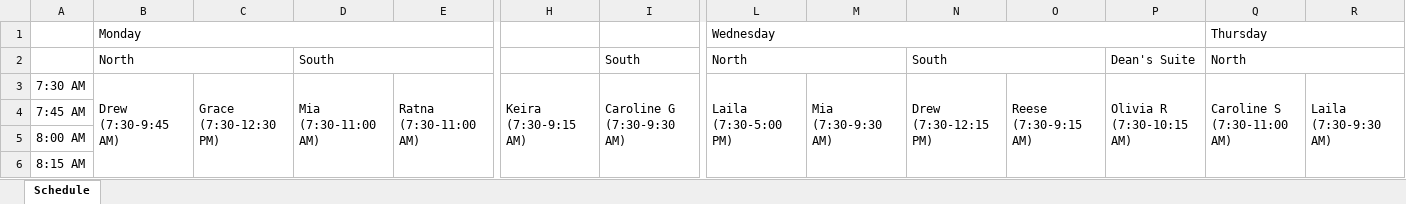
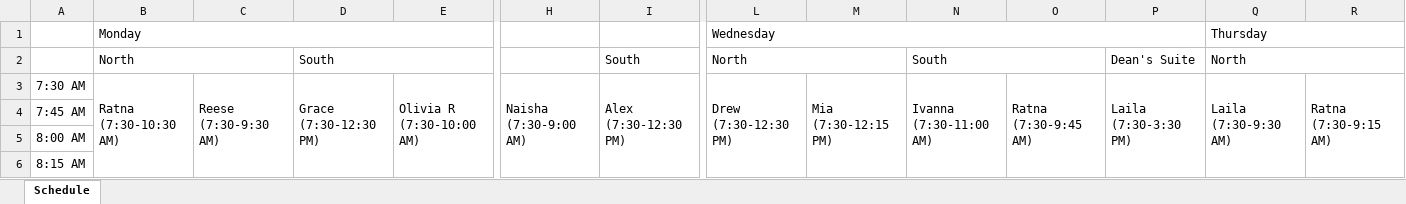
Before and after one commit to DaltonRFM/WelcomeDeskScheduleMaker, an Excel workbook: data/generated_schedule.xlsx, sheet Schedule, drawn as a sheet; only a part is shown, gaps mark what is left out; values as stored, in another font and other column widths than the file's, no cell formats; ↵ is a line break in a cell; the diff covers the shown part only; the diff names each change by its address in the sheet, - before the commit and + after, or states it on an @@ line.

```diff
--- a/data/generated_schedule.xlsx (sheet Schedule)
+++ b/data/generated_schedule.xlsx (sheet Schedule)
-B3: Drew ↵ (7:30-9:45 AM)
+B3: Ratna ↵ (7:30-10:30 AM)
-B3:B11 merged
+B3:B14 merged
-C3: Grace ↵ (7:30-12:30 PM)
+C3: Reese ↵ (7:30-9:30 AM)
-C3:C22 merged
+C3:C10 merged
-D3: Mia ↵ (7:30-11:00 AM)
+D3: Grace ↵ (7:30-12:30 PM)
-D3:D16 merged
+D3:D22 merged
-E3: Ratna ↵ (7:30-11:00 AM)
+E3: Olivia R ↵ (7:30-10:00 AM)
-E3:E16 merged
+E3:E12 merged
-H3: Keira ↵ (7:30-9:15 AM)
+H3: Naisha ↵ (7:30-9:00 AM)
-H3:H9 merged
+H3:H8 merged
-I3: Caroline G ↵ (7:30-9:30 AM)
+I3: Alex ↵ (7:30-12:30 PM)
-I3:I10 merged
+I3:I22 merged
-L3: Laila ↵ (7:30-5:00 PM)
+L3: Drew ↵ (7:30-12:30 PM)
-L3:L40 merged
+L3:L22 merged
-M3: Mia ↵ (7:30-9:30 AM)
+M3: Mia ↵ (7:30-12:15 PM)
-M3:M10 merged
+M3:M21 merged
-N3: Drew ↵ (7:30-12:15 PM)
+N3: Ivanna ↵ (7:30-11:00 AM)
-N3:N21 merged
+N3:N16 merged
-O3: Reese ↵ (7:30-9:15 AM)
+O3: Ratna ↵ (7:30-9:45 AM)
-O3:O9 merged
+O3:O11 merged
-P3: Olivia R ↵ (7:30-10:15 AM)
+P3: Laila ↵ (7:30-3:30 PM)
-P3:P13 merged
+P3:P34 merged
-Q3: Caroline S ↵ (7:30-11:00 AM)
+Q3: Laila ↵ (7:30-9:30 AM)
-Q3:Q16 merged
+Q3:Q10 merged
-R3: Laila ↵ (7:30-9:30 AM)
+R3: Ratna ↵ (7:30-9:15 AM)
-R3:R10 merged
+R3:R9 merged
```
Also changed, not shown: 156 edited cells and merged cells elsewhere in this sheet, cell formats, 3 other files.
